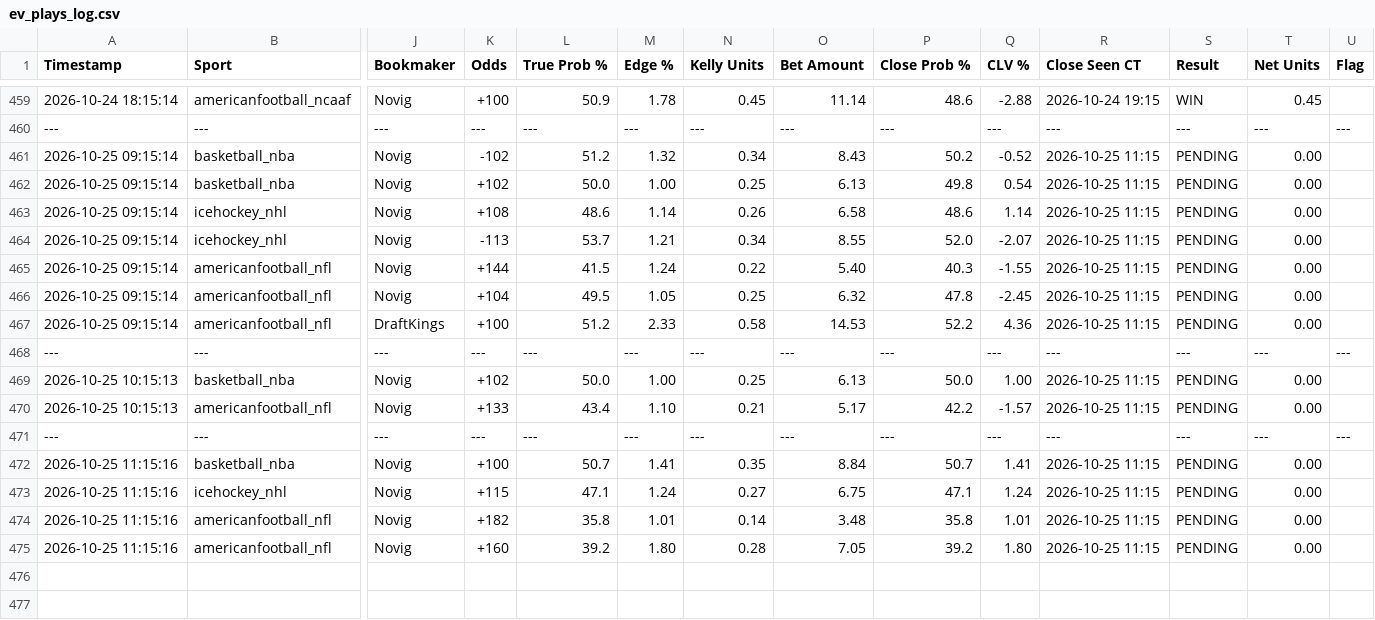
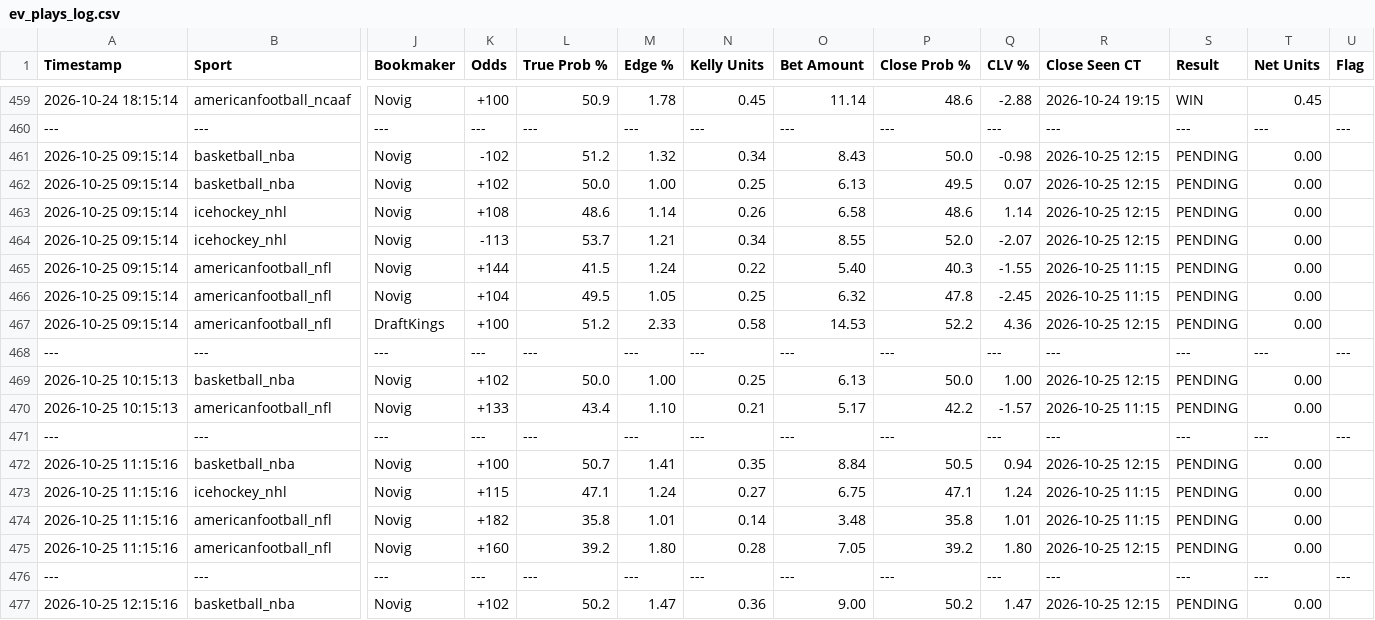
Before and after one commit to matthewmehl14-glitch/Game-Line-Pinny-Devig, a CSV file: ev_plays_log.csv, drawn as a sheet; only a part is shown, gaps mark what is left out; rows hold the shown columns only; the diff names each change by its address in the sheet, - before the commit and + after, or states it on an @@ line.

Commit message:
Auto-log new game line EV plays

```diff
--- a/ev_plays_log.csv
+++ b/ev_plays_log.csv
-P461 (Close Prob %): 50.2
+P461 (Close Prob %): 50.0
-Q461 (CLV %): -0.52
+Q461 (CLV %): -0.98
-R461:R464 (Close Seen CT): 2026-10-25 11:15
+R461:R464 (Close Seen CT): 2026-10-25 12:15
-P462 (Close Prob %): 49.8
+P462 (Close Prob %): 49.5
-Q462 (CLV %): 0.54
+Q462 (CLV %): 0.07
-R467 (Close Seen CT): 2026-10-25 11:15
+R467 (Close Seen CT): 2026-10-25 12:15
-R469 (Close Seen CT): 2026-10-25 11:15
+R469 (Close Seen CT): 2026-10-25 12:15
-P472 (Close Prob %): 50.7
+P472 (Close Prob %): 50.5
-Q472 (CLV %): 1.41
+Q472 (CLV %): 0.94
-R472 (Close Seen CT): 2026-10-25 11:15
+R472 (Close Seen CT): 2026-10-25 12:15
-R475 (Close Seen CT): 2026-10-25 11:15
+R475 (Close Seen CT): 2026-10-25 12:15
+row 476: --- | --- | --- | --- | --- | --- | --- | --- | --- | --- | --- | --- | --- | ---
+row 477: 2026-10-25 12:15:16 | basketball_nba | Novig | +102 | 50.2 | 1.47 | 0.36 | 9.00 | 50.2 | 1.47 | 2026-10-25 12:15 | PENDING | 0.00
```
